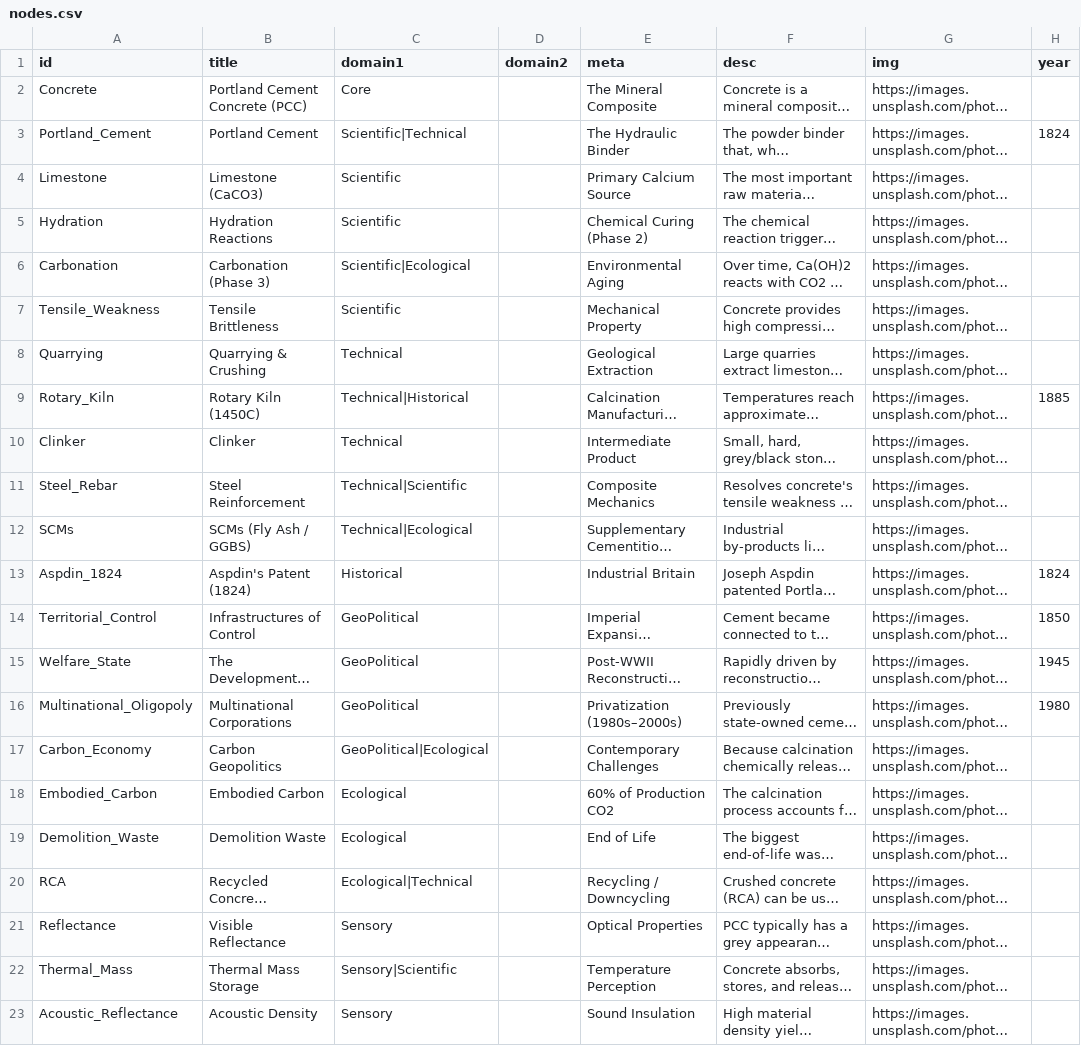
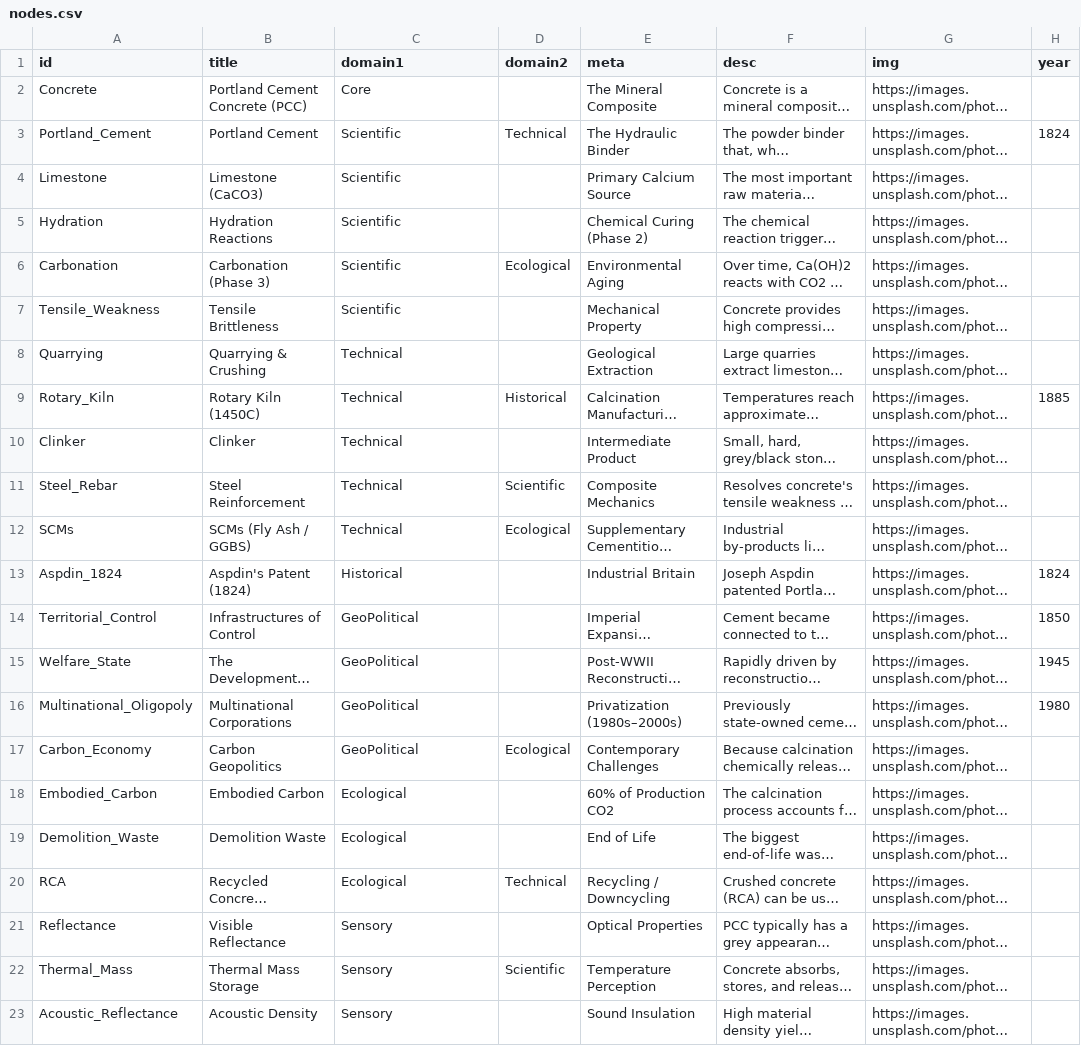
Before and after one commit to Thijs28/Cementious-Concrete, a CSV file: nodes.csv, drawn as a sheet; long unchanged cells end in …; the diff names each change by its address in the sheet, - before the commit and + after, or states it on an @@ line.

Commit message:
Add files via upload

```diff
--- a/nodes.csv
+++ b/nodes.csv
-C3 (domain1): Scientific|Technical
+C3 (domain1): Scientific
-D3 (domain2): (empty)
+D3 (domain2): Technical
-C6 (domain1): Scientific|Ecological
+C6 (domain1): Scientific
-D6 (domain2): (empty)
+D6 (domain2): Ecological
-C9 (domain1): Technical|Historical
+C9 (domain1): Technical
-D9 (domain2): (empty)
+D9 (domain2): Historical
-C11 (domain1): Technical|Scientific
+C11 (domain1): Technical
-D11 (domain2): (empty)
+D11 (domain2): Scientific
-C12 (domain1): Technical|Ecological
+C12 (domain1): Technical
-D12 (domain2): (empty)
+D12 (domain2): Ecological
-C17 (domain1): GeoPolitical|Ecological
+C17 (domain1): GeoPolitical
-D17 (domain2): (empty)
+D17 (domain2): Ecological
-C20 (domain1): Ecological|Technical
+C20 (domain1): Ecological
-D20 (domain2): (empty)
+D20 (domain2): Technical
-C22 (domain1): Sensory|Scientific
+C22 (domain1): Sensory
-D22 (domain2): (empty)
+D22 (domain2): Scientific
```
